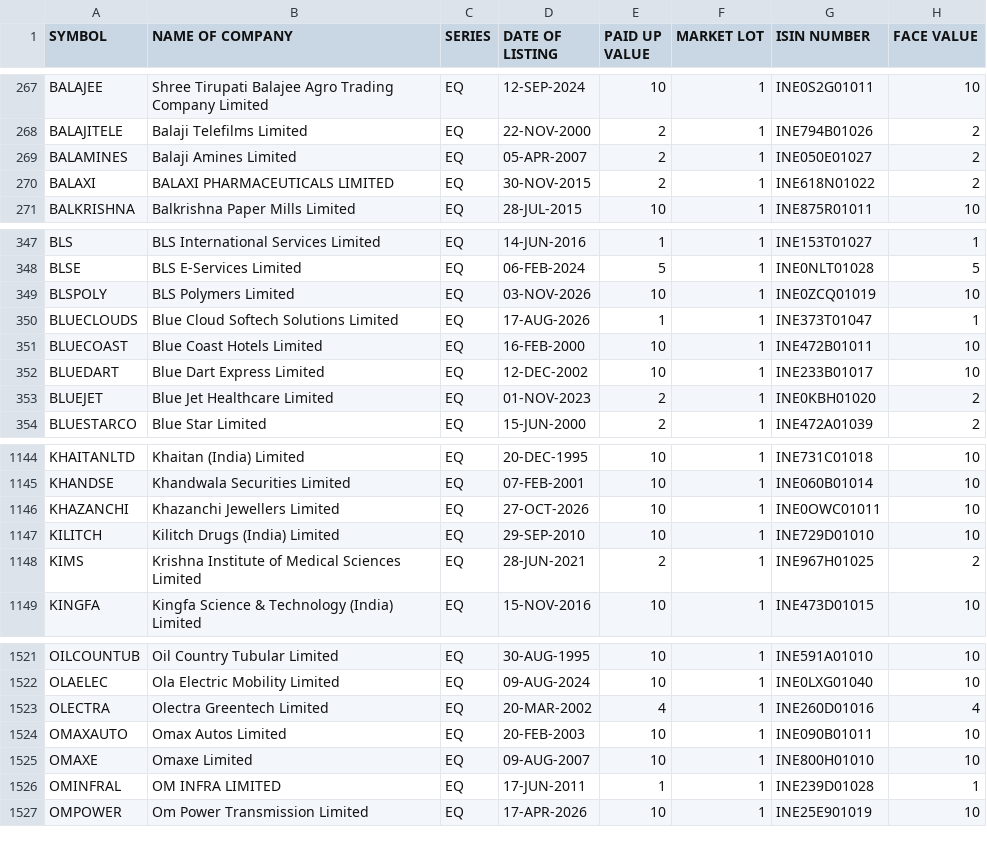
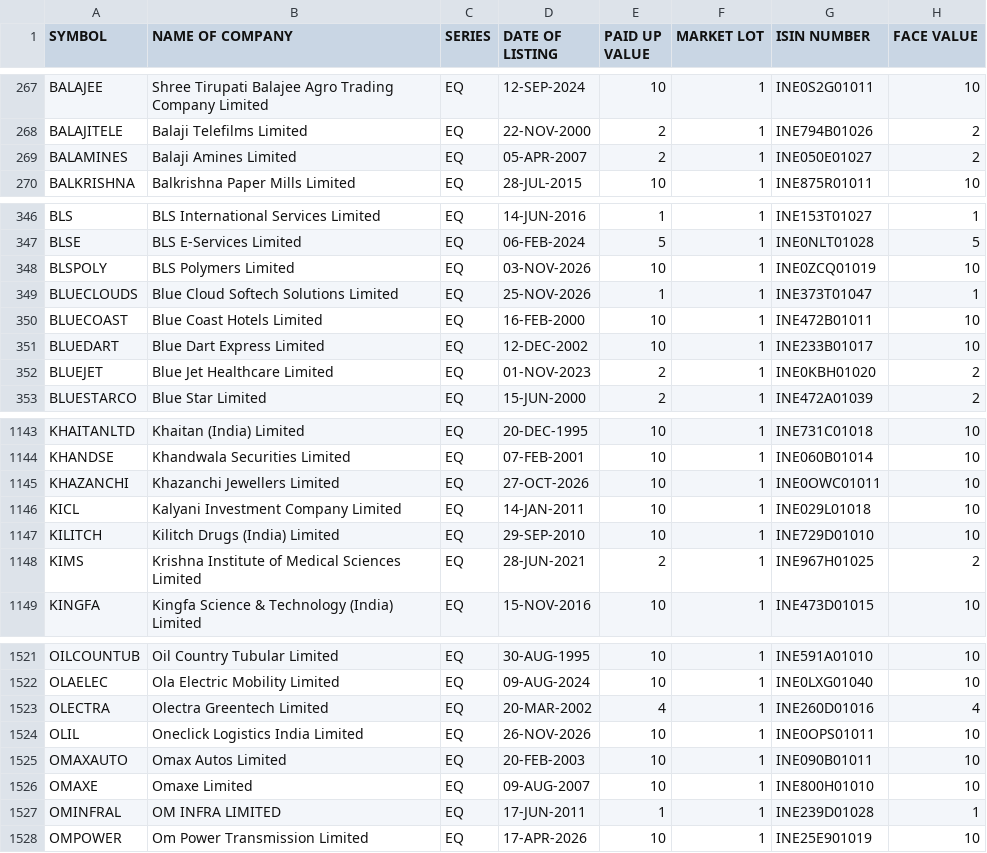
Before and after one commit to prayan2702/Streamlit_Momn_v13_Cached_DB, a CSV file: EQUITY_L.csv, drawn as a sheet; only a part is shown, gaps mark what is left out.

```diff
--- a/EQUITY_L.csv
+++ b/EQUITY_L.csv
@@ -269,3 +269,2 @@ BALAJITELE,Balaji Telefilms Limited,EQ,22-NOV-2000,2,1,INE794B01026,2
 BALAMINES,Balaji Amines Limited,EQ,05-APR-2007,2,1,INE050E01027,2
-BALAXI,BALAXI PHARMACEUTICALS LIMITED,EQ,30-NOV-2015,2,1,INE618N01022,2
 BALKRISHNA,Balkrishna Paper Mills Limited,EQ,28-JUL-2015,10,1,INE875R01011,10
@@ -349,3 +348,3 @@ BLSE,BLS E-Services Limited,EQ,06-FEB-2024,5,1,INE0NLT01028,5
 BLSPOLY,BLS Polymers Limited,EQ,03-NOV-2026,10,1,INE0ZCQ01019,10
-BLUECLOUDS,Blue Cloud Softech Solutions Limited,EQ,17-AUG-2026,1,1,INE373T01047,1
+BLUECLOUDS,Blue Cloud Softech Solutions Limited,EQ,25-NOV-2026,1,1,INE373T01047,1
 BLUECOAST,Blue Coast Hotels Limited,EQ,16-FEB-2000,10,1,INE472B01011,10
@@ -1146,2 +1145,3 @@ KHANDSE,Khandwala Securities Limited,EQ,07-FEB-2001,10,1,INE060B01014,10
 KHAZANCHI,Khazanchi Jewellers Limited,EQ,27-OCT-2026,10,1,INE0OWC01011,10
+KICL,Kalyani Investment Company Limited,EQ,14-JAN-2011,10,1,INE029L01018,10
 KILITCH,Kilitch Drugs (India) Limited,EQ,29-SEP-2010,10,1,INE729D01010,10
@@ -1523,2 +1523,3 @@ OLAELEC,Ola Electric Mobility Limited,EQ,09-AUG-2024,10,1,INE0LXG01040,10
 OLECTRA,Olectra Greentech Limited,EQ,20-MAR-2002,4,1,INE260D01016,4
+OLIL,Oneclick Logistics India Limited,EQ,26-NOV-2026,10,1,INE0OPS01011,10
 OMAXAUTO,Omax Autos Limited,EQ,20-FEB-2003,10,1,INE090B01011,10
```
